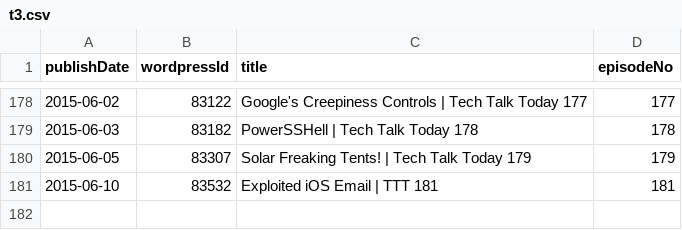
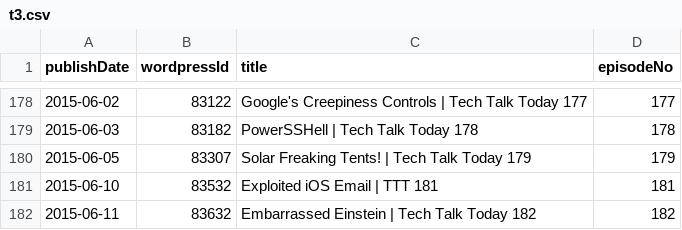
Before and after one commit to Cj-Malone/jb_data, a CSV file: shows/t3.csv, drawn as a sheet; only a part is shown, gaps mark what is left out.

```diff
--- a/shows/t3.csv
+++ b/shows/t3.csv
@@ -181 +181,2 @@ publishDate,wordpressId,title,episodeNo
 2015-06-10,83532,Exploited iOS Email | TTT 181,181
+2015-06-11,83632,Embarrassed Einstein | Tech Talk Today 182,182
```
Also changed, not shown: shows/bsd.csv, shows/snap.csv.
